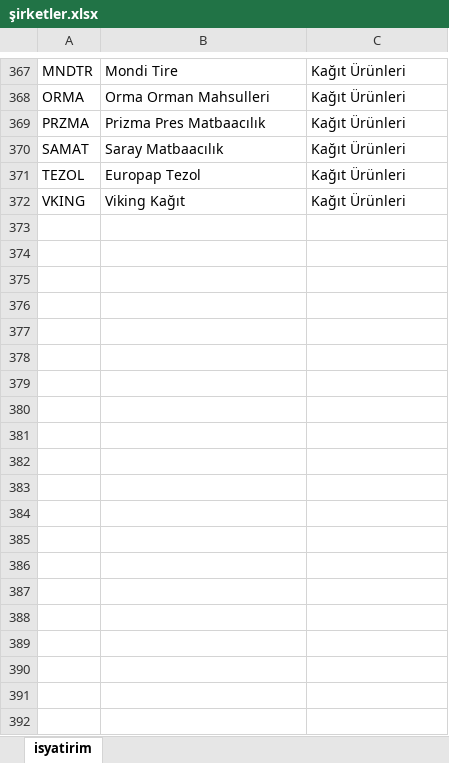
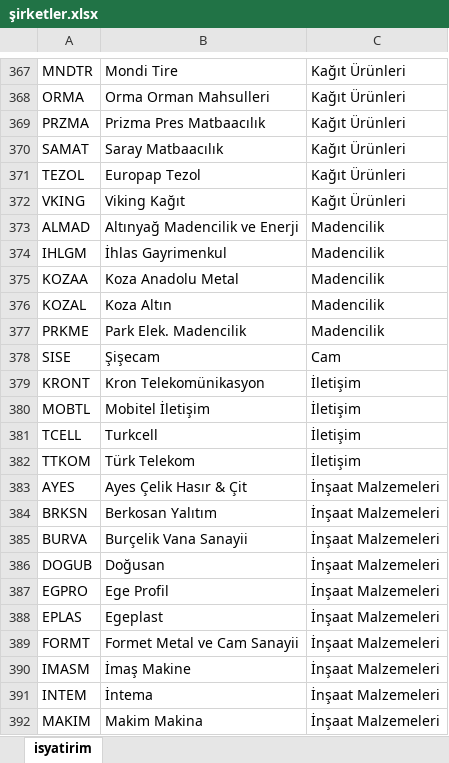
Before and after one commit to furkankirmizioglu/borsa-istanbul-price-info, an Excel workbook: api/data/şirketler.xlsx, sheet isyatirim, drawn as a sheet; only a part is shown, gaps mark what is left out; values as stored, in another font and other column widths than the file's, no borders; the diff covers the shown part only; the diff names each change by its address in the sheet, - before the commit and + after, or states it on an @@ line.

```diff
--- a/api/data/şirketler.xlsx (sheet isyatirim)
+++ b/api/data/şirketler.xlsx (sheet isyatirim)
+row 373: ALMAD | Altınyağ Madencilik ve Enerji | Madencilik
+row 374: IHLGM | İhlas Gayrimenkul | Madencilik
+row 375: KOZAA | Koza Anadolu Metal | Madencilik
+row 376: KOZAL | Koza Altın | Madencilik
+row 377: PRKME | Park Elek. Madencilik | Madencilik
+row 378: SISE | Şişecam | Cam
+row 379: KRONT | Kron Telekomünikasyon | İletişim
+row 380: MOBTL | Mobitel İletişim | İletişim
+row 381: TCELL | Turkcell | İletişim
+row 382: TTKOM | Türk Telekom | İletişim
+row 383: AYES | Ayes Çelik Hasır & Çit | İnşaat Malzemeleri
+row 384: BRKSN | Berkosan Yalıtım | İnşaat Malzemeleri
+row 385: BURVA | Burçelik Vana Sanayii | İnşaat Malzemeleri
+row 386: DOGUB | Doğusan | İnşaat Malzemeleri
+row 387: EGPRO | Ege Profil | İnşaat Malzemeleri
+row 388: EPLAS | Egeplast | İnşaat Malzemeleri
+row 389: FORMT | Formet Metal ve Cam Sanayii | İnşaat Malzemeleri
+row 390: IMASM | İmaş Makine | İnşaat Malzemeleri
+row 391: INTEM | İntema | İnşaat Malzemeleri
+row 392: MAKIM | Makim Makina | İnşaat Malzemeleri
```
Also changed, not shown: 47 added rows and 1 edited cell elsewhere in this sheet, 8 other files.
